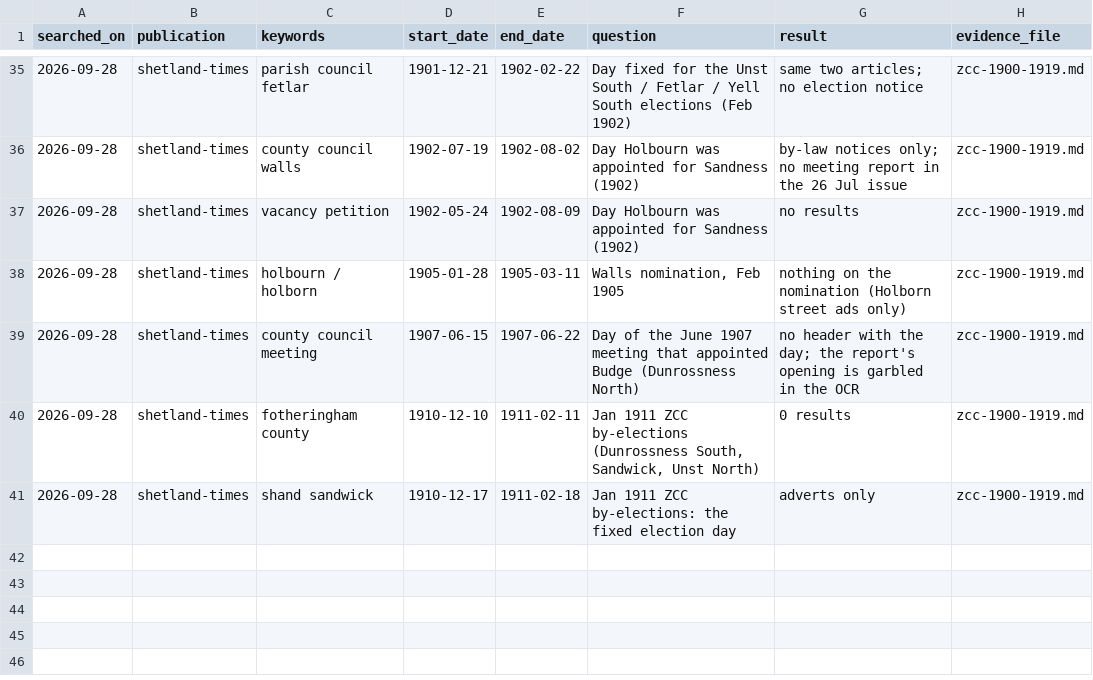
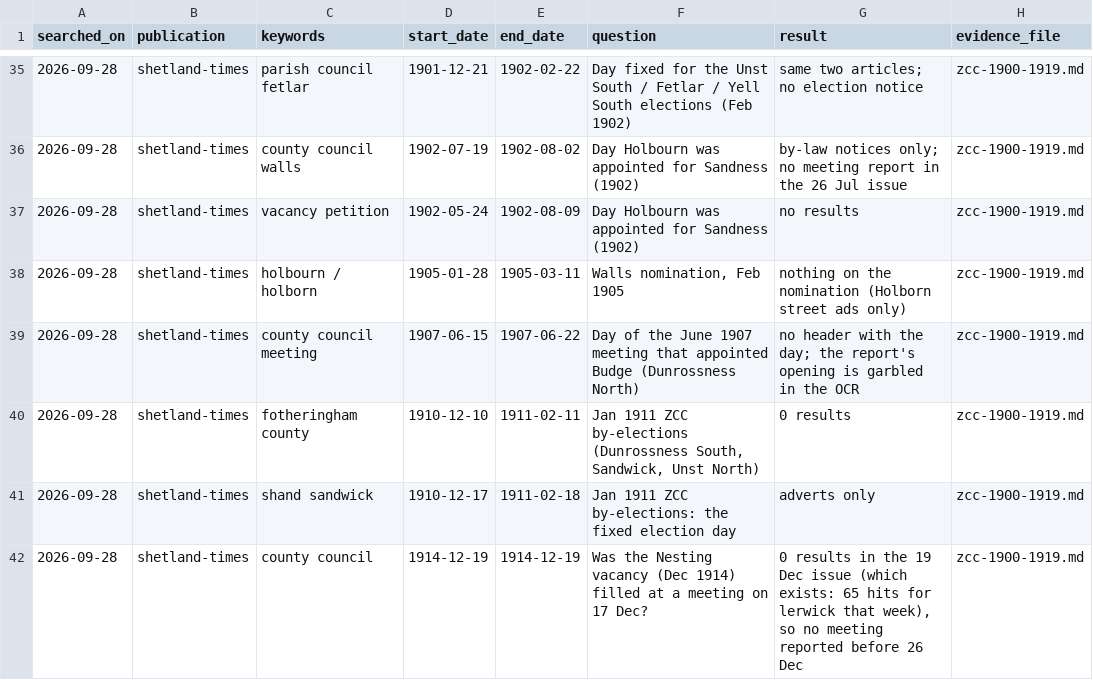
Before and after one commit to ShetlandJ/shetland-political-history, a CSV file: data/searches.csv, drawn as a sheet; only a part is shown, gaps mark what is left out; the diff names each change by its address in the sheet, - before the commit and + after, or states it on an @@ line.

```diff
--- a/data/searches.csv
+++ b/data/searches.csv
+row 42: 2026-09-28 | shetland-times | county council | 1914-12-19 | 1914-12-19 | Was the Nesting vacancy (Dec 1914) filled at a meeting on 17 Dec? | 0 results in the 19 Dec issue (which exists: 65 hits for lerwick that week), so no meeting reported before 26 Dec | zcc-1900-1919.md
```
Also changed, not shown: data/citation_links.csv, data/citations.csv, 6 other files.
